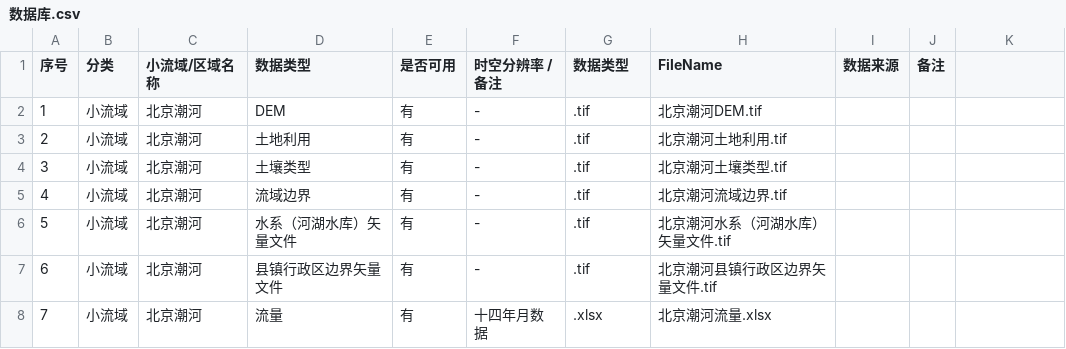
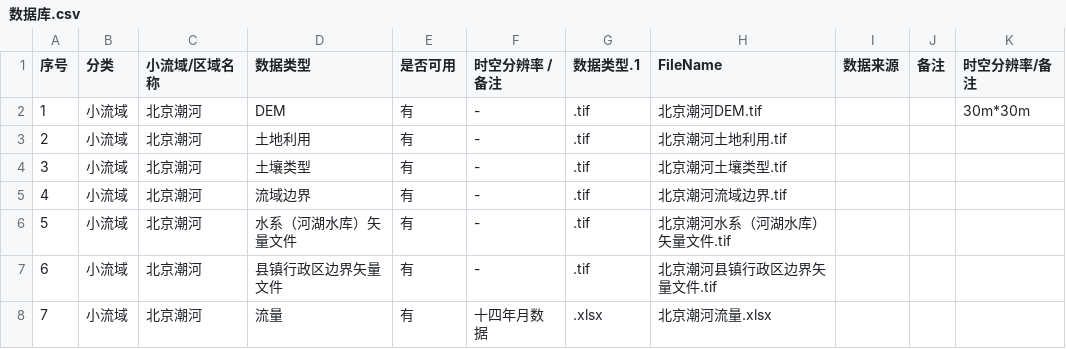
Before and after one commit to gaoyuanmiao/zhongdian-database, a CSV file: data/数据库.csv, drawn as a sheet; only a part is shown; the diff names each change by its address in the sheet, - before the commit and + after, or states it on an @@ line.

```diff
--- a/data/数据库.csv
+++ b/data/数据库.csv
-G1: 数据类型
+G1: 数据类型.1
-K1: (empty)
+K1: 时空分辨率/备注
-K2 (时空分辨率/备注): (empty)
+K2 (时空分辨率/备注): 30m*30m
```
Also changed, not shown: 4 other files.
